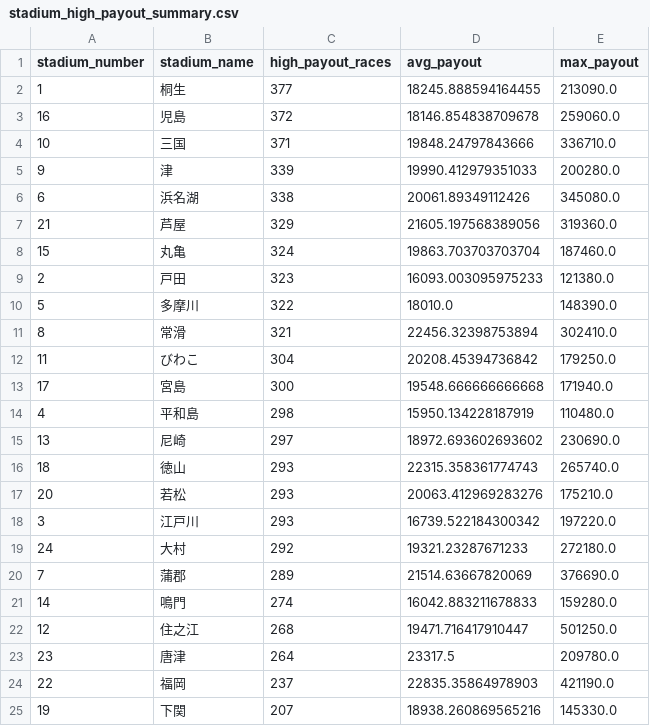
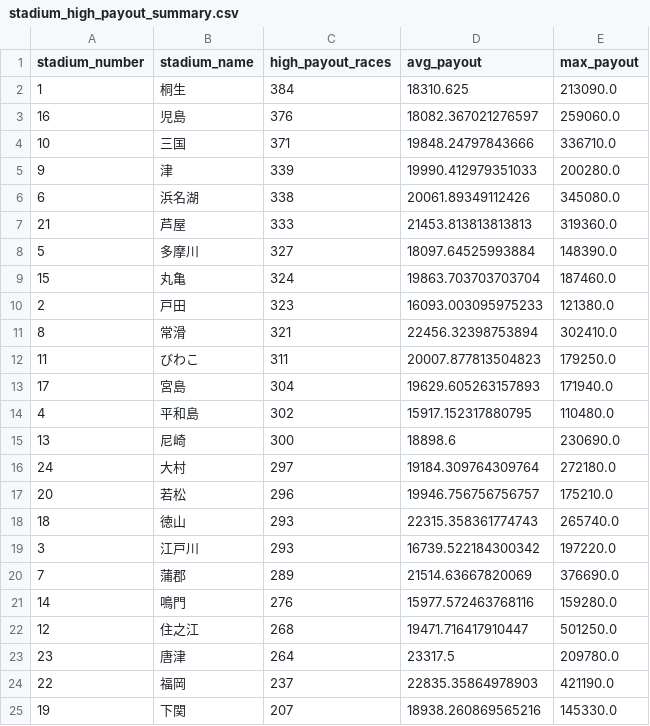
Before and after one commit to Patrickimamura/boatrace-analysis, a CSV file: output/stadium_high_payout_summary.csv, drawn as a sheet.

```diff
--- a/output/stadium_high_payout_summary.csv
+++ b/output/stadium_high_payout_summary.csv
@@ -1,4 +1,4 @@
 stadium_number,stadium_name,high_payout_races,avg_payout,max_payout
-1,桐生,377,18245.888594164455,213090.0
-16,児島,372,18146.854838709678,259060.0
+1,桐生,384,18310.625,213090.0
+16,児島,376,18082.367021276597,259060.0
 10,三国,371,19848.24797843666,336710.0
@@ -6,17 +6,17 @@
 6,浜名湖,338,20061.89349112426,345080.0
-21,芦屋,329,21605.197568389056,319360.0
+21,芦屋,333,21453.813813813813,319360.0
+5,多摩川,327,18097.64525993884,148390.0
 15,丸亀,324,19863.703703703704,187460.0
 2,戸田,323,16093.003095975233,121380.0
-5,多摩川,322,18010.0,148390.0
 8,常滑,321,22456.32398753894,302410.0
-11,びわこ,304,20208.45394736842,179250.0
-17,宮島,300,19548.666666666668,171940.0
-4,平和島,298,15950.134228187919,110480.0
-13,尼崎,297,18972.693602693602,230690.0
+11,びわこ,311,20007.877813504823,179250.0
+17,宮島,304,19629.605263157893,171940.0
+4,平和島,302,15917.152317880795,110480.0
+13,尼崎,300,18898.6,230690.0
+24,大村,297,19184.309764309764,272180.0
+20,若松,296,19946.756756756757,175210.0
 18,徳山,293,22315.358361774743,265740.0
-20,若松,293,20063.412969283276,175210.0
 3,江戸川,293,16739.522184300342,197220.0
-24,大村,292,19321.23287671233,272180.0
 7,蒲郡,289,21514.63667820069,376690.0
-14,鳴門,274,16042.883211678833,159280.0
+14,鳴門,276,15977.572463768116,159280.0
 12,住之江,268,19471.716417910447,501250.0
```
Also changed, not shown: output/pattern_by_boat_order.csv, output/pattern_by_course_order.csv, 7 other files.
